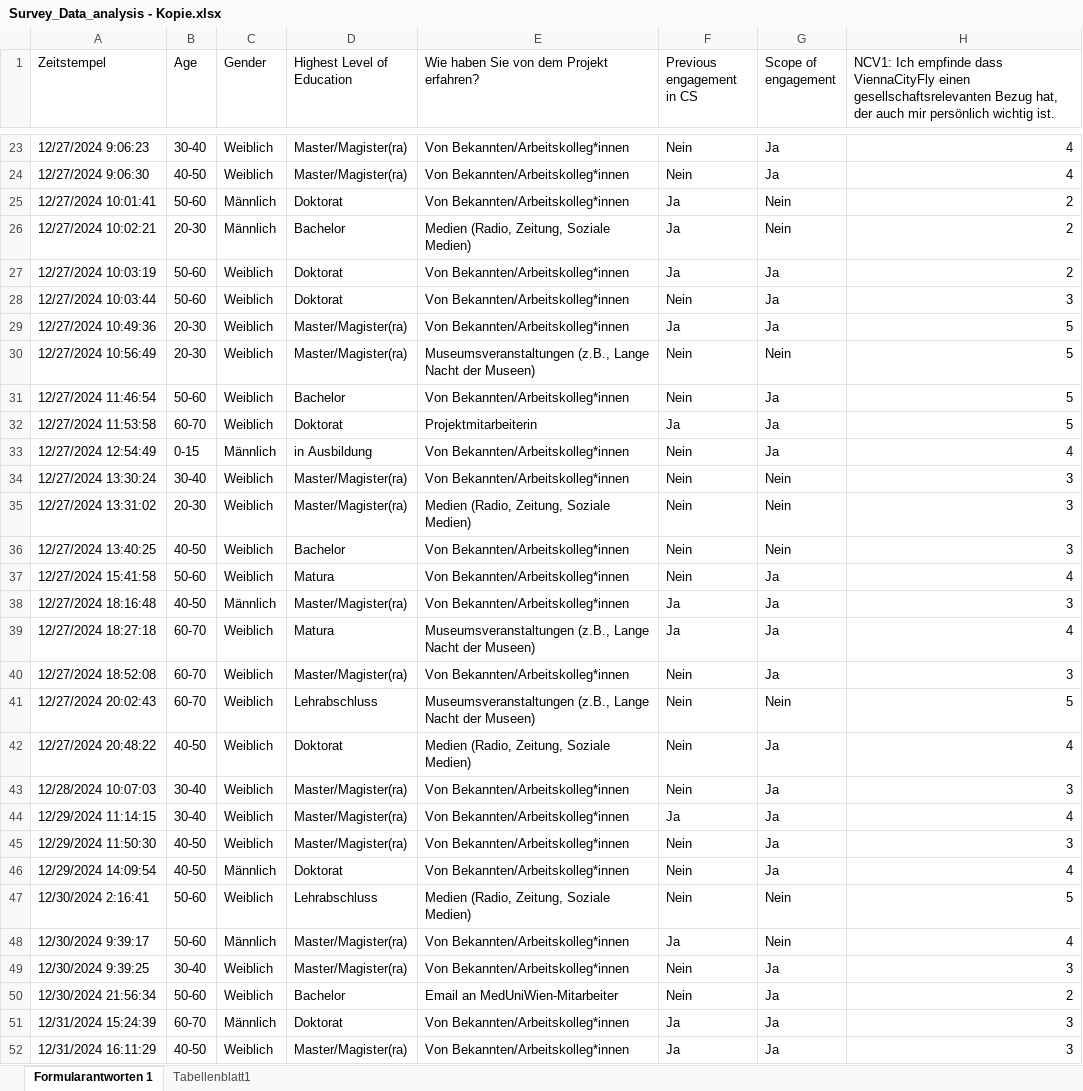
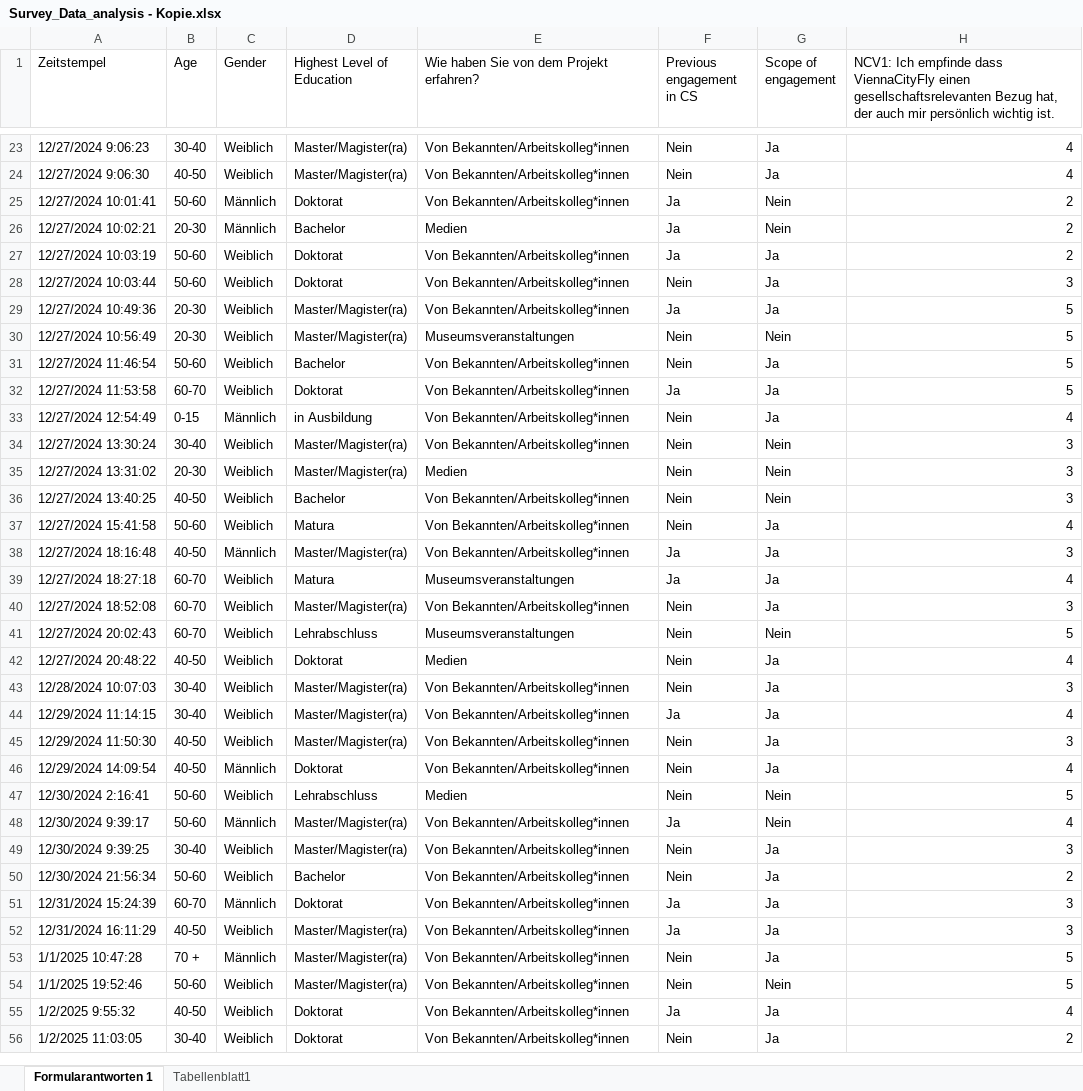
Before and after one commit to capoony/DrosophilaCitizenScience, an Excel workbook: data/Survey_Data_analysis - Kopie.xlsx, sheet Formularantworten 1, drawn as a sheet; only a part is shown, gaps mark what is left out; the shorter side is filled out with more unchanged rows; values as stored, in another font and other column widths than the file's, no borders; the diff covers the shown part only; the diff names each change by its address in the sheet, - before the commit and + after, or states it on an @@ line.

```diff
--- a/data/Survey_Data_analysis - Kopie.xlsx (sheet Formularantworten 1)
+++ b/data/Survey_Data_analysis - Kopie.xlsx (sheet Formularantworten 1)
-E26: Medien (Radio, Zeitung, Soziale Medien)
+E26: Medien
-E30: Museumsveranstaltungen (z.B., Lange Nacht der Museen)
+E30: Museumsveranstaltungen
-E32: Projektmitarbeiterin
+E32: Von Bekannten/Arbeitskolleg*innen
-E35: Medien (Radio, Zeitung, Soziale Medien)
+E35: Medien
-E39: Museumsveranstaltungen (z.B., Lange Nacht der Museen)
+E39: Museumsveranstaltungen
-E41: Museumsveranstaltungen (z.B., Lange Nacht der Museen)
+E41: Museumsveranstaltungen
-E42: Medien (Radio, Zeitung, Soziale Medien)
+E42: Medien
-E47: Medien (Radio, Zeitung, Soziale Medien)
+E47: Medien
-E50: Email an MedUniWien-Mitarbeiter
+E50: Von Bekannten/Arbeitskolleg*innen
```
Also changed, not shown: 8 edited cells elsewhere in this sheet, 43 other files.
